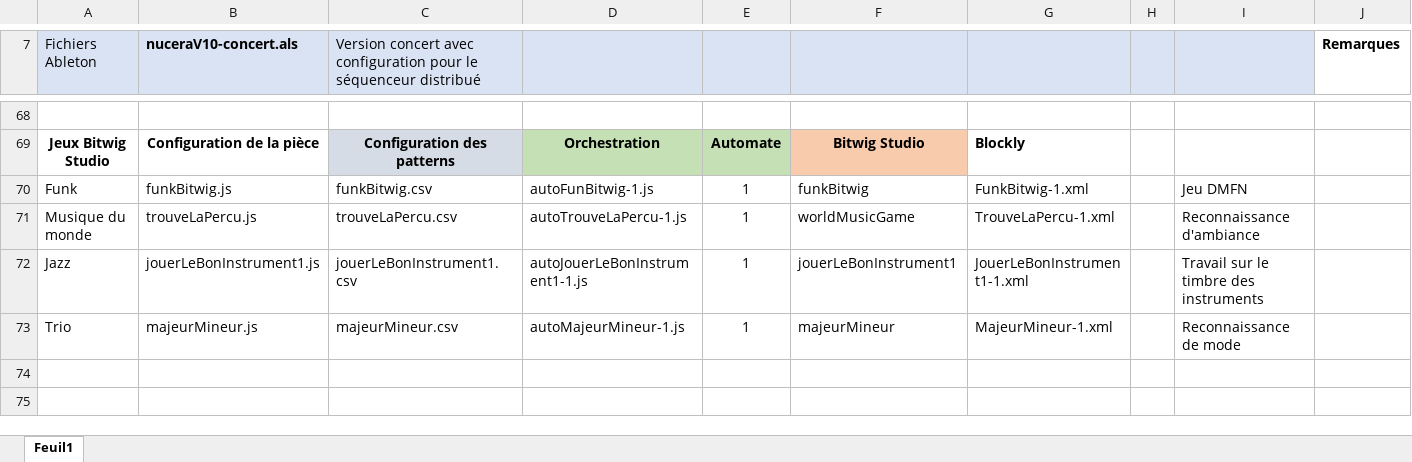
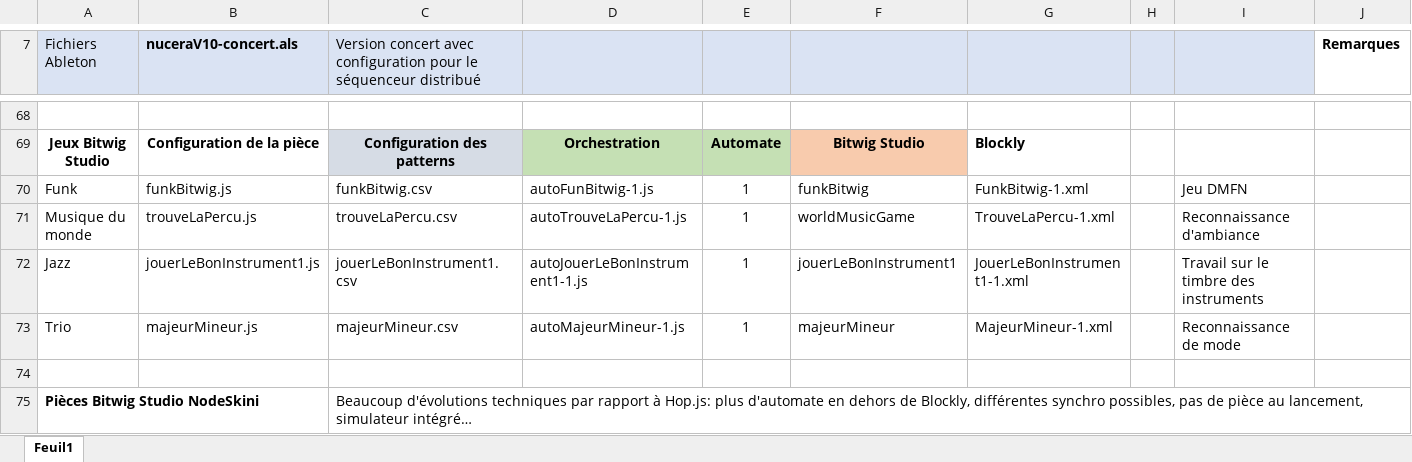
Before and after one commit to BertrandHedelin/Skini, an Excel workbook: pieces/Les pièces Skini.xlsx, sheet Feuil1, drawn as a sheet; only a part is shown, gaps mark what is left out; values as stored, in another font and other column widths than the file's, no borders; rows hold the shown columns only; the diff covers the shown part only; the diff names each change by its address in the sheet, - before the commit and + after, or states it on an @@ line.

```diff
--- a/pieces/Les pièces Skini.xlsx (sheet Feuil1)
+++ b/pieces/Les pièces Skini.xlsx (sheet Feuil1)
+row 74: (empty)
+row 75: Pièces Bitwig Studio NodeSkini |  | Beaucoup d'évolutions techniques par rapport à Hop.js: plus d'automate en dehors de Blockly, différentes synchro possibles, pas de pièce au lancement, simulateur intégré…
```
Also changed, not shown: 2 added rows and 4 edited cells elsewhere in this sheet, 11 other files.
